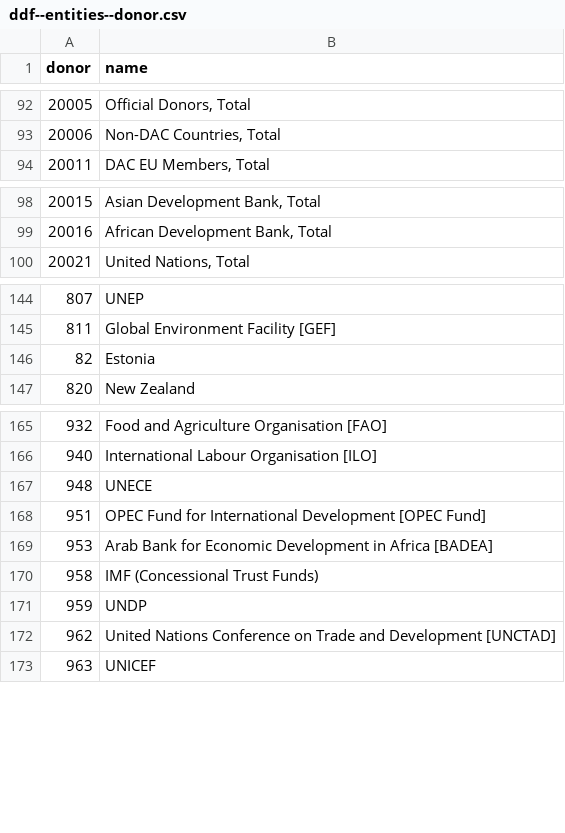
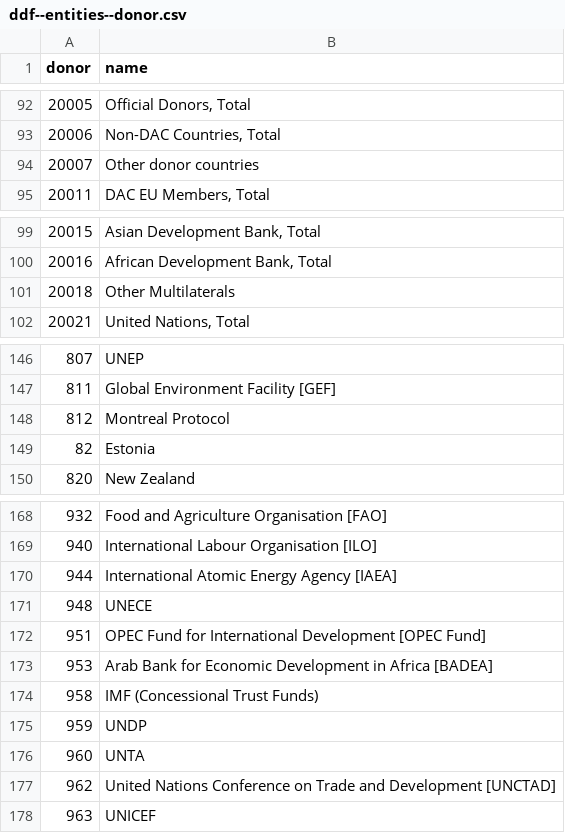
Before and after one commit to open-numbers/ddf--oecd--dac, a CSV file: ddf--entities--donor.csv, drawn as a sheet; only a part is shown, gaps mark what is left out.

```diff
--- a/ddf--entities--donor.csv
+++ b/ddf--entities--donor.csv
@@ -93,2 +93,3 @@ donor,name
 20006,"Non-DAC Countries, Total"
+20007,Other donor countries
 20011,"DAC EU Members, Total"
@@ -99,2 +100,3 @@ donor,name
 20016,"African Development Bank, Total"
+20018,Other Multilaterals
 20021,"United Nations, Total"
@@ -145,2 +147,3 @@ donor,name
 811,Global Environment Facility [GEF]
+812,Montreal Protocol
 82,Estonia
@@ -166,2 +169,3 @@ donor,name
 940,International Labour Organisation [ILO]
+944,International Atomic Energy Agency [IAEA]
 948,UNECE
@@ -171,2 +175,3 @@ donor,name
 959,UNDP
+960,UNTA
 962,United Nations Conference on Trade and Development [UNCTAD]
```
Also changed, not shown: ddf--concepts.csv, 9 other files.
